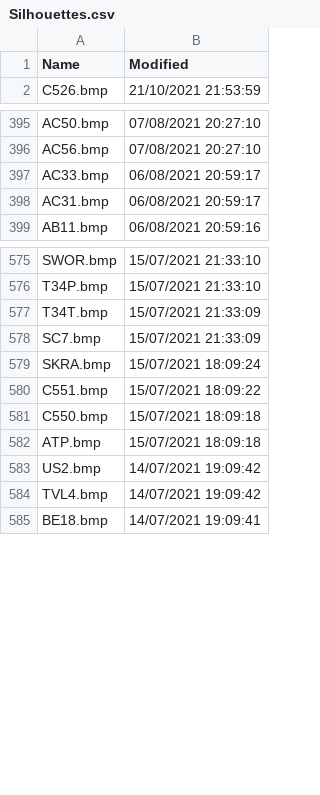
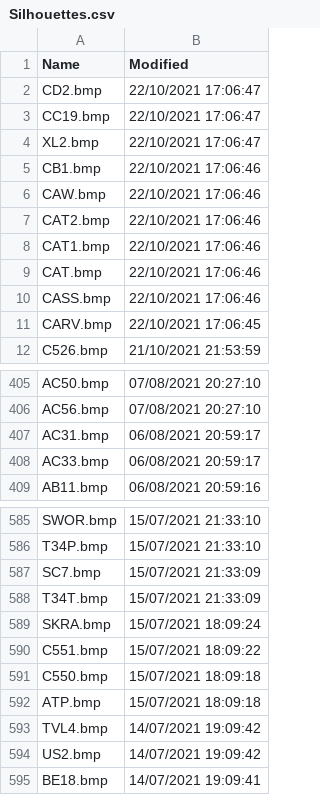
Before and after one commit to classicvalues/VRSOperatorFlags, a CSV file: Silhouettes.csv, drawn as a sheet; only a part is shown, gaps mark what is left out; the diff covers the shown part only.

Commit message:
Silhouettes Updated 1058

```diff
--- a/Silhouettes.csv
+++ b/Silhouettes.csv
@@ -1,2 +1,12 @@
 Name,Modified
+CD2.bmp,22/10/2021 17:06:47
+CC19.bmp,22/10/2021 17:06:47
+XL2.bmp,22/10/2021 17:06:47
+CB1.bmp,22/10/2021 17:06:46
+CAW.bmp,22/10/2021 17:06:46
+CAT2.bmp,22/10/2021 17:06:46
+CAT1.bmp,22/10/2021 17:06:46
+CAT.bmp,22/10/2021 17:06:46
+CASS.bmp,22/10/2021 17:06:46
+CARV.bmp,22/10/2021 17:06:45
 C526.bmp,21/10/2021 21:53:59
@@ -396,4 +406,4 @@ AC50.bmp,07/08/2021 20:27:10
 AC56.bmp,07/08/2021 20:27:10
+AC31.bmp,06/08/2021 20:59:17
 AC33.bmp,06/08/2021 20:59:17
-AC31.bmp,06/08/2021 20:59:17
 AB11.bmp,06/08/2021 20:59:16
@@ -576,4 +586,4 @@ SWOR.bmp,15/07/2021 21:33:10
 T34P.bmp,15/07/2021 21:33:10
+SC7.bmp,15/07/2021 21:33:09
 T34T.bmp,15/07/2021 21:33:09
-SC7.bmp,15/07/2021 21:33:09
 SKRA.bmp,15/07/2021 18:09:24
@@ -582,4 +592,4 @@ C550.bmp,15/07/2021 18:09:18
 ATP.bmp,15/07/2021 18:09:18
+TVL4.bmp,14/07/2021 19:09:42
 US2.bmp,14/07/2021 19:09:42
-TVL4.bmp,14/07/2021 19:09:42
 BE18.bmp,14/07/2021 19:09:41
```
Also changed, not shown: 5 moved rows elsewhere in this file, 1 other file.
